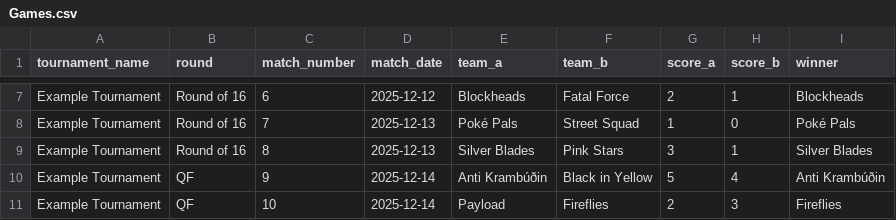
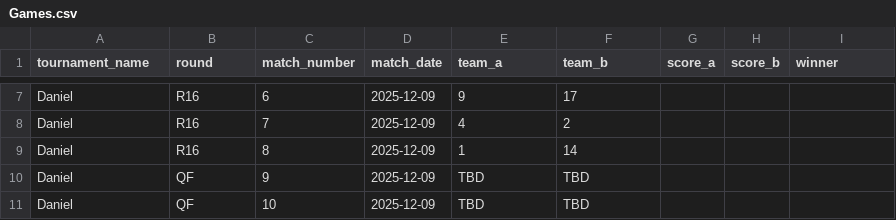
Before and after one commit to Atlihero/Verklegt-1, a CSV file: data_layer/_data/Games.csv, drawn as a sheet; only a part is shown, gaps mark what is left out; the diff covers the shown part only; the diff names each change by its address in the sheet, - before the commit and + after, or states it on an @@ line.

Commit message:
Dannidebug með tournament

```diff
--- a/data_layer/_data/Games.csv
+++ b/data_layer/_data/Games.csv
-A7:A11 (tournament_name): Example Tournament
+A7:A11 (tournament_name): Daniel
-B7:B9 (round): Round of 16
+B7:B9 (round): R16
-D7 (match_date): 2025-12-12
+D7 (match_date): 2025-12-09
-E7 (team_a): Blockheads
+E7 (team_a): 9
-F7 (team_b): Fatal Force
+F7 (team_b): 17
-G7 (score_a): 2
+G7 (score_a): (empty)
-H7 (score_b): 1
+H7 (score_b): (empty)
-I7 (winner): Blockheads
+I7 (winner): (empty)
-D8:D9 (match_date): 2025-12-13
+D8:D9 (match_date): 2025-12-09
-E8 (team_a): Poké Pals
+E8 (team_a): 4
-F8 (team_b): Street Squad
+F8 (team_b): 2
-G8 (score_a): 1
+G8 (score_a): (empty)
-H8 (score_b): 0
+H8 (score_b): (empty)
-I8 (winner): Poké Pals
+I8 (winner): (empty)
-E9 (team_a): Silver Blades
+E9 (team_a): 1
-F9 (team_b): Pink Stars
+F9 (team_b): 14
-G9 (score_a): 3
+G9 (score_a): (empty)
-H9 (score_b): 1
+H9 (score_b): (empty)
-I9 (winner): Silver Blades
+I9 (winner): (empty)
-D10:D11 (match_date): 2025-12-14
+D10:D11 (match_date): 2025-12-09
-E10 (team_a): Anti Krambúðin
+E10 (team_a): TBD
-F10 (team_b): Black in Yellow
+F10 (team_b): TBD
-G10 (score_a): 5
+G10 (score_a): (empty)
-H10 (score_b): 4
+H10 (score_b): (empty)
-I10 (winner): Anti Krambúðin
+I10 (winner): (empty)
-E11 (team_a): Payload
+E11 (team_a): TBD
-F11 (team_b): Fireflies
+F11 (team_b): TBD
-G11 (score_a): 2
+G11 (score_a): (empty)
-H11 (score_b): 3
+H11 (score_b): (empty)
-I11 (winner): Fireflies
+I11 (winner): (empty)
```
Also changed, not shown: 75 edited cells elsewhere in this file, 5 other files.
